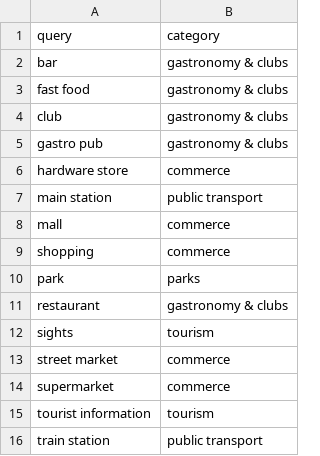
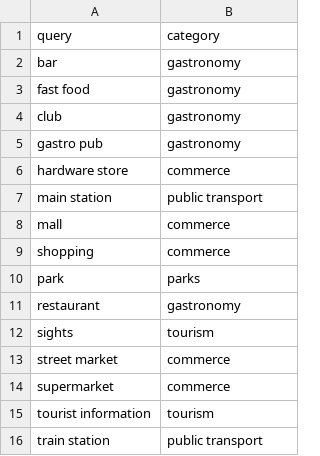
Before and after one commit to WZBSocialScienceCenter/covid19-placesapi, a CSV file: data/query_categories.csv, drawn as a sheet.

Commit message:
estimates per categ. finished

```diff
--- a/data/query_categories.csv
+++ b/data/query_categories.csv
@@ -1,6 +1,6 @@
 query,category
-bar,gastronomy & clubs
-fast food,gastronomy & clubs
-club,gastronomy & clubs
-gastro pub,gastronomy & clubs
+bar,gastronomy
+fast food,gastronomy
+club,gastronomy
+gastro pub,gastronomy
 hardware store,commerce
@@ -10,3 +10,3 @@ shopping,commerce
 park,parks
-restaurant,gastronomy & clubs
+restaurant,gastronomy
 sights,tourism
```
Also changed, not shown: 2 other files.
